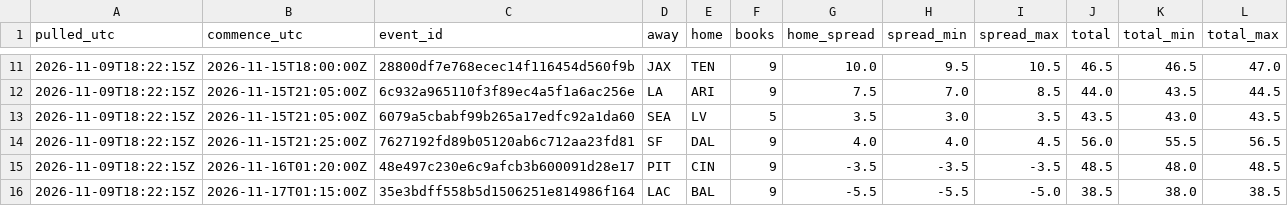
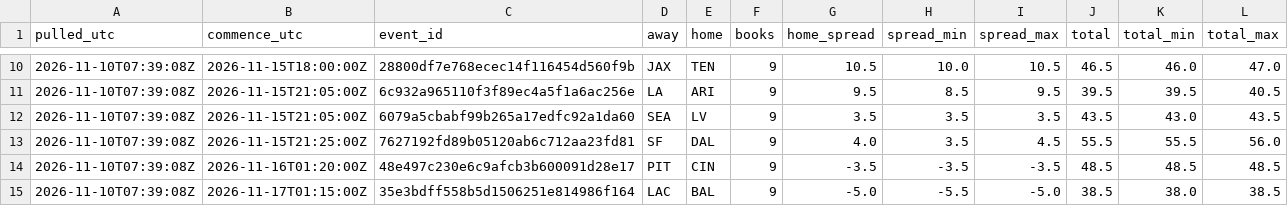
Before and after one commit to stevopotpie/gridline, a CSV file: odds/odds_consensus.csv, drawn as a sheet; only a part is shown, gaps mark what is left out; the diff covers the shown part only.

```diff
--- a/odds/odds_consensus.csv
+++ b/odds/odds_consensus.csv
@@ -11,6 +10,6 @@ pulled_utc,commence_utc,event_id,away,home,books,home_spread,spread_min,spread_m
-2026-11-09T18:22:15Z,2026-11-15T18:00:00Z,28800df7e768ecec14f116454d560f9b,JAX,TEN,9,10.0,9.5,10.5,46.5,46.5,47.0
-2026-11-09T18:22:15Z,2026-11-15T21:05:00Z,6c932a965110f3f89ec4a5f1a6ac256e,LA,ARI,9,7.5,7.0,8.5,44.0,43.5,44.5
-2026-11-09T18:22:15Z,2026-11-15T21:05:00Z,6079a5cbabf99b265a17edfc92a1da60,SEA,LV,5,3.5,3.0,3.5,43.5,43.0,43.5
-2026-11-09T18:22:15Z,2026-11-15T21:25:00Z,7627192fd89b05120ab6c712aa23fd81,SF,DAL,9,4.0,4.0,4.5,56.0,55.5,56.5
-2026-11-09T18:22:15Z,2026-11-16T01:20:00Z,48e497c230e6c9afcb3b600091d28e17,PIT,CIN,9,-3.5,-3.5,-3.5,48.5,48.0,48.5
-2026-11-09T18:22:15Z,2026-11-17T01:15:00Z,35e3bdff558b5d1506251e814986f164,LAC,BAL,9,-5.5,-5.5,-5.0,38.5,38.0,38.5
+2026-11-10T07:39:08Z,2026-11-15T18:00:00Z,28800df7e768ecec14f116454d560f9b,JAX,TEN,9,10.5,10.0,10.5,46.5,46.0,47.0
+2026-11-10T07:39:08Z,2026-11-15T21:05:00Z,6c932a965110f3f89ec4a5f1a6ac256e,LA,ARI,9,9.5,8.5,9.5,39.5,39.5,40.5
+2026-11-10T07:39:08Z,2026-11-15T21:05:00Z,6079a5cbabf99b265a17edfc92a1da60,SEA,LV,9,3.5,3.5,3.5,43.5,43.0,43.5
+2026-11-10T07:39:08Z,2026-11-15T21:25:00Z,7627192fd89b05120ab6c712aa23fd81,SF,DAL,9,4.0,3.5,4.5,55.5,55.5,56.0
+2026-11-10T07:39:08Z,2026-11-16T01:20:00Z,48e497c230e6c9afcb3b600091d28e17,PIT,CIN,9,-3.5,-3.5,-3.5,48.5,48.5,48.5
+2026-11-10T07:39:08Z,2026-11-17T01:15:00Z,35e3bdff558b5d1506251e814986f164,LAC,BAL,9,-5.0,-5.5,-5.0,38.5,38.0,38.5
```
Also changed, not shown: 1 removed row and 36 edited cells elsewhere in this file, odds/odds_latest.csv, 1 other file.
